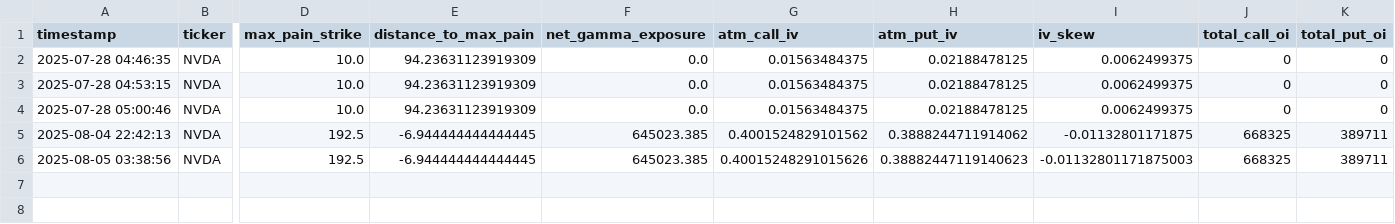
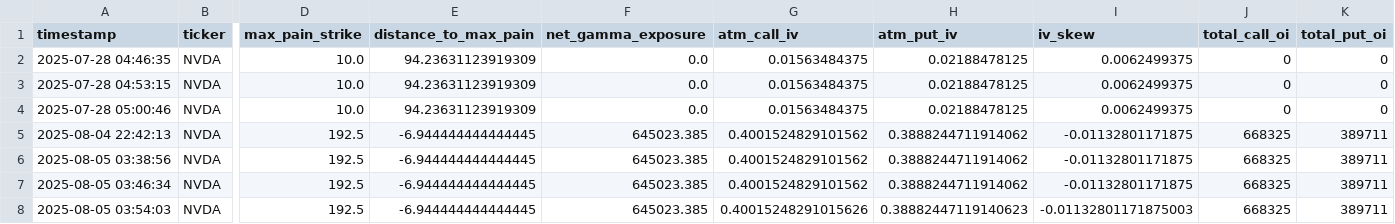
Before and after one commit to kobisanv/TradeTitan, a CSV file: datafetcher/data/OPTIONS/NVDA_options_indicators.csv, drawn as a sheet; only a part is shown, gaps mark what is left out; rows hold the shown columns only; the diff names each change by its address in the sheet, - before the commit and + after, or states it on an @@ line.

```diff
--- a/datafetcher/data/OPTIONS/NVDA_options_indicators.csv
+++ b/datafetcher/data/OPTIONS/NVDA_options_indicators.csv
-G6 (atm_call_iv): 0.40015248291015626
+G6 (atm_call_iv): 0.4001524829101562
-H6 (atm_put_iv): 0.38882447119140623
+H6 (atm_put_iv): 0.3888244711914062
-I6 (iv_skew): -0.01132801171875003
+I6 (iv_skew): -0.01132801171875
+row 7: 2025-08-05 03:46:34 | NVDA | 192.5 | -6.944444444444445 | 645023.385 | 0.4001524829101562 | 0.3888244711914062 | -0.01132801171875 | 668325 | 389711
+row 8: 2025-08-05 03:54:03 | NVDA | 192.5 | -6.944444444444445 | 645023.385 | 0.40015248291015626 | 0.38882447119140623 | -0.01132801171875003 | 668325 | 389711
```
Also changed, not shown: datafetcher/data/OPTIONS/AMZN_options_indicators.csv, datafetcher/data/OPTIONS/GOOGL_options_indicators.csv, 14 other files.
